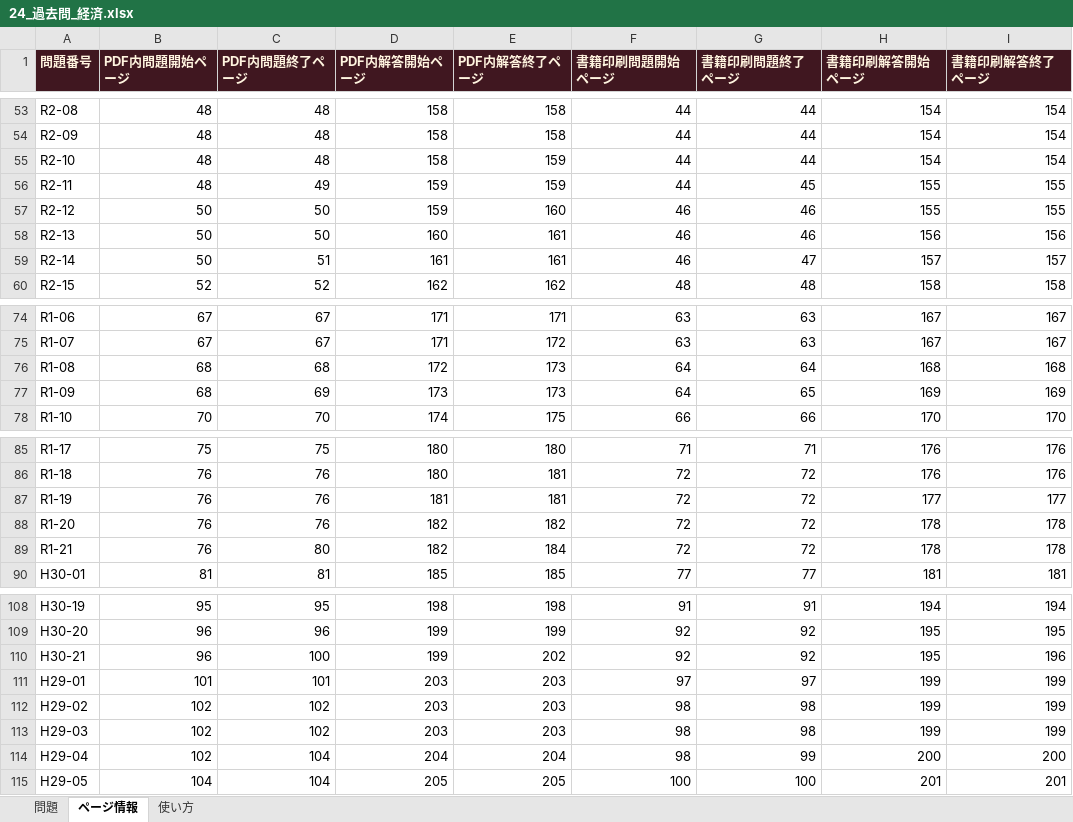
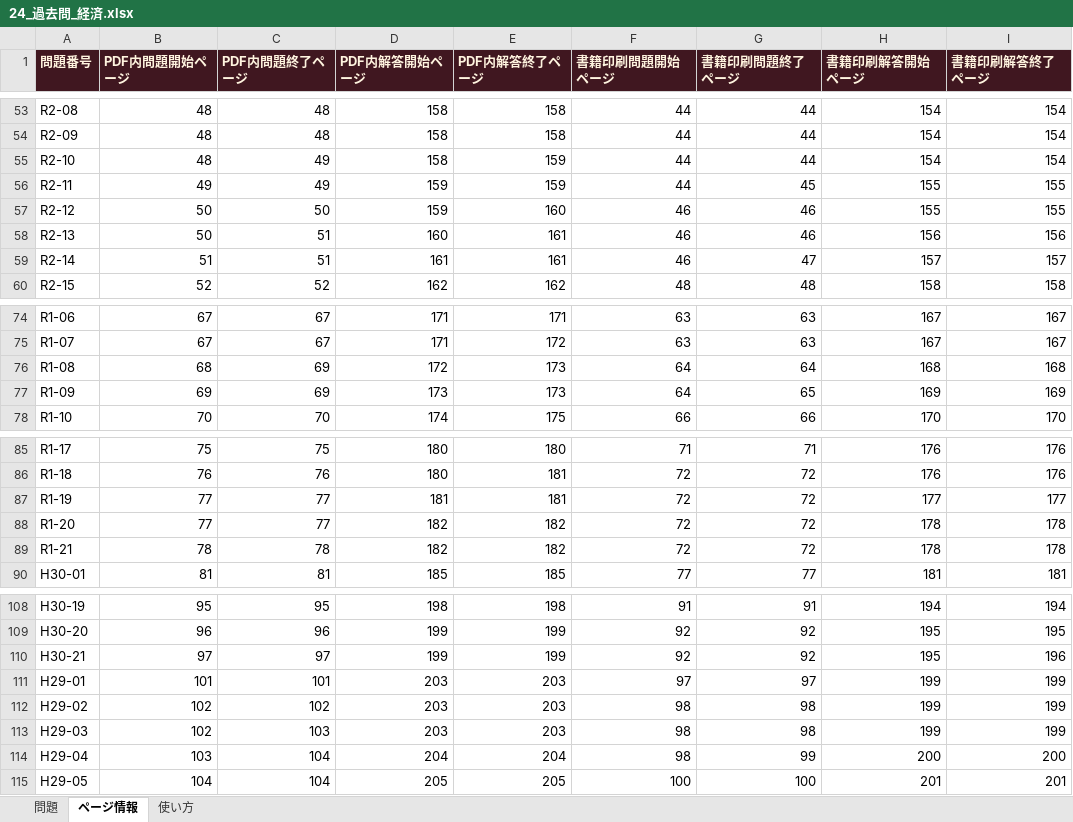
Before and after one commit to ctkawata-lgtm/towe-quiz-game, an Excel workbook: assets/presets/24_過去問_経済.xlsx, sheet ページ情報, drawn as a sheet; only a part is shown, gaps mark what is left out; values as stored, in another font and other column widths than the file's, no borders; the diff covers the shown part only; the diff names each change by its address in the sheet, - before the commit and + after, or states it on an @@ line.

```diff
--- a/assets/presets/24_過去問_経済.xlsx (sheet ページ情報)
+++ b/assets/presets/24_過去問_経済.xlsx (sheet ページ情報)
-C55 (PDF内問題終了ページ): 48
+C55 (PDF内問題終了ページ): 49
-B56 (PDF内問題開始ページ): 48
+B56 (PDF内問題開始ページ): 49
-C58 (PDF内問題終了ページ): 50
+C58 (PDF内問題終了ページ): 51
-B59 (PDF内問題開始ページ): 50
+B59 (PDF内問題開始ページ): 51
-C76 (PDF内問題終了ページ): 68
+C76 (PDF内問題終了ページ): 69
-B77 (PDF内問題開始ページ): 68
+B77 (PDF内問題開始ページ): 69
-B87:B88 (PDF内問題開始ページ): 76
+B87:B88 (PDF内問題開始ページ): 77
-C87:C88 (PDF内問題終了ページ): 76
+C87:C88 (PDF内問題終了ページ): 77
-B89 (PDF内問題開始ページ): 76
+B89 (PDF内問題開始ページ): 78
-C89 (PDF内問題終了ページ): 80
+C89 (PDF内問題終了ページ): 78
-E89 (PDF内解答終了ページ): 184
+E89 (PDF内解答終了ページ): 182
-B110 (PDF内問題開始ページ): 96
+B110 (PDF内問題開始ページ): 97
-C110 (PDF内問題終了ページ): 100
+C110 (PDF内問題終了ページ): 97
-E110 (PDF内解答終了ページ): 202
+E110 (PDF内解答終了ページ): 199
-C113 (PDF内問題終了ページ): 102
+C113 (PDF内問題終了ページ): 103
-B114 (PDF内問題開始ページ): 102
+B114 (PDF内問題開始ページ): 103
```
Also changed, not shown: 21 edited cells elsewhere in this sheet, 6 other files.
